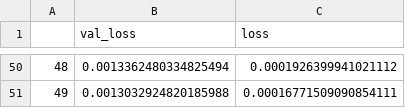
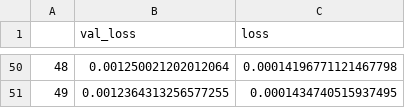
Before and after one commit to alexdauenhauer/MIDS_W207_facial_recognition, a CSV file: history_model1.csv, drawn as a sheet; only a part is shown, gaps mark what is left out; the diff covers the shown part only.

```diff
--- a/history_model1.csv
+++ b/history_model1.csv
@@ -50,2 +50,2 @@
-48,0.0013362480334825494,0.0001926399941021112
-49,0.0013032924820185988,0.00016771509090854111
+48,0.001250021202012064,0.00014196771121467798
+49,0.0012364313256577255,0.0001434740515937495
```
Also changed, not shown: 96 edited cells elsewhere in this file, history_model0b.csv, kaggle_model0b.csv, 14 other files.
